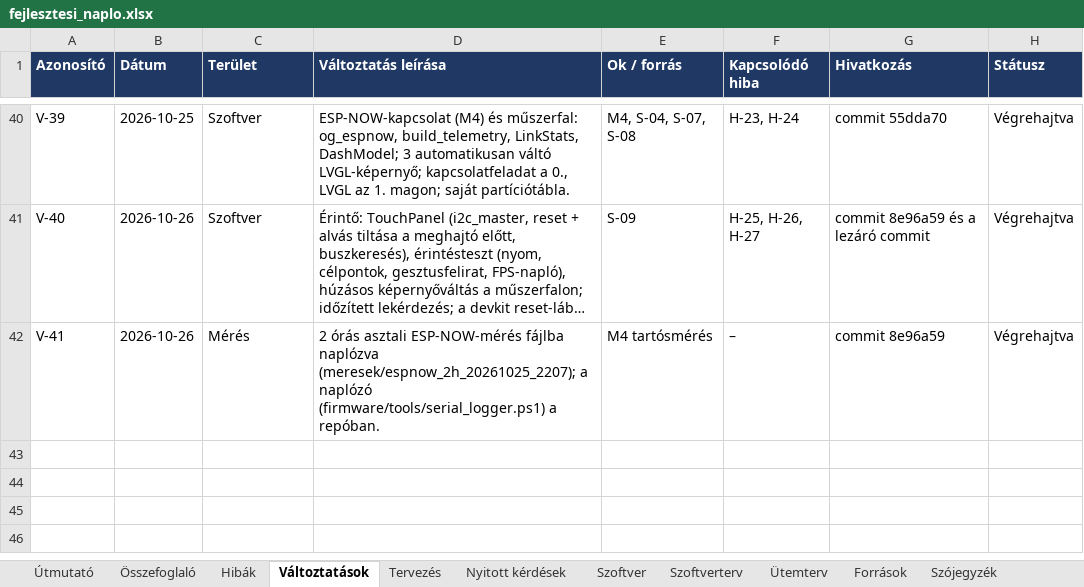
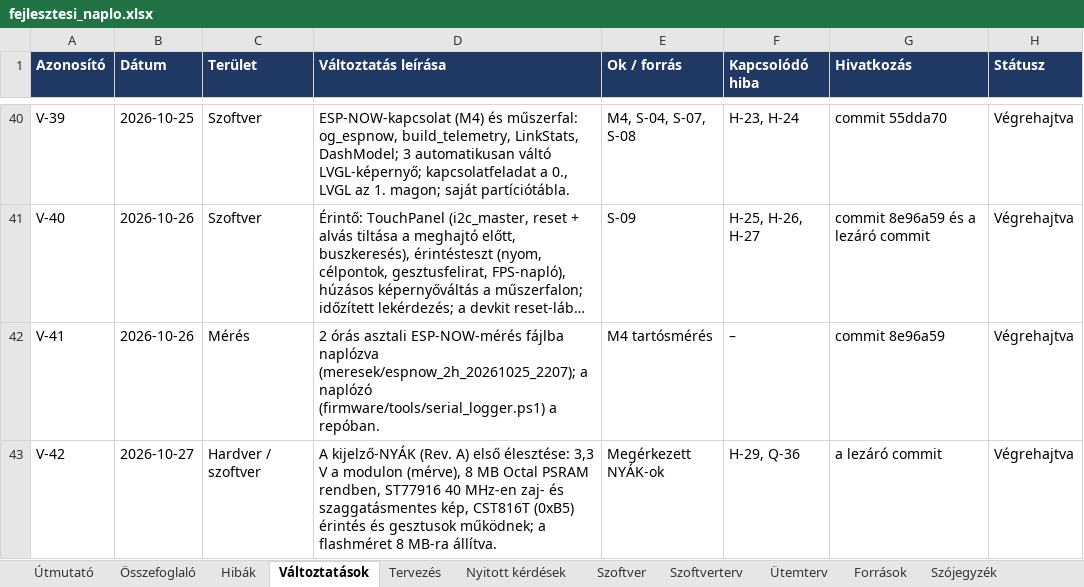
Before and after one commit to Turboblider55/Project_OpenGauge, an Excel workbook: docs/fejlesztesi_naplo.xlsx, sheet Változtatások, drawn as a sheet; only a part is shown, gaps mark what is left out; long unchanged cells end in …; values as stored, in another font and other column widths than the file's, no borders; the diff names each change by its address in the sheet, - before the commit and + after, or states it on an @@ line.

```diff
--- a/docs/fejlesztesi_naplo.xlsx (sheet Változtatások)
+++ b/docs/fejlesztesi_naplo.xlsx (sheet Változtatások)
+row 43: V-42 | 2026-10-27 | Hardver / szoftver | A kijelző-NYÁK (Rev. A) első élesztése: 3,3 V a modulon (mérve), 8 MB Octal PSRAM rendben, ST77916 40 MHz-en zaj- és szaggatásmentes kép, CST816T (0xB5) érintés és gesztusok működnek; a flashméret 8 MB-ra állítva. | Megérkezett NYÁK-ok | H-29, Q-36 | a lezáró commit | Végrehajtva
```
Also changed, not shown: sheet Hibák, sheet Nyitott kérdések, 1 other file.
